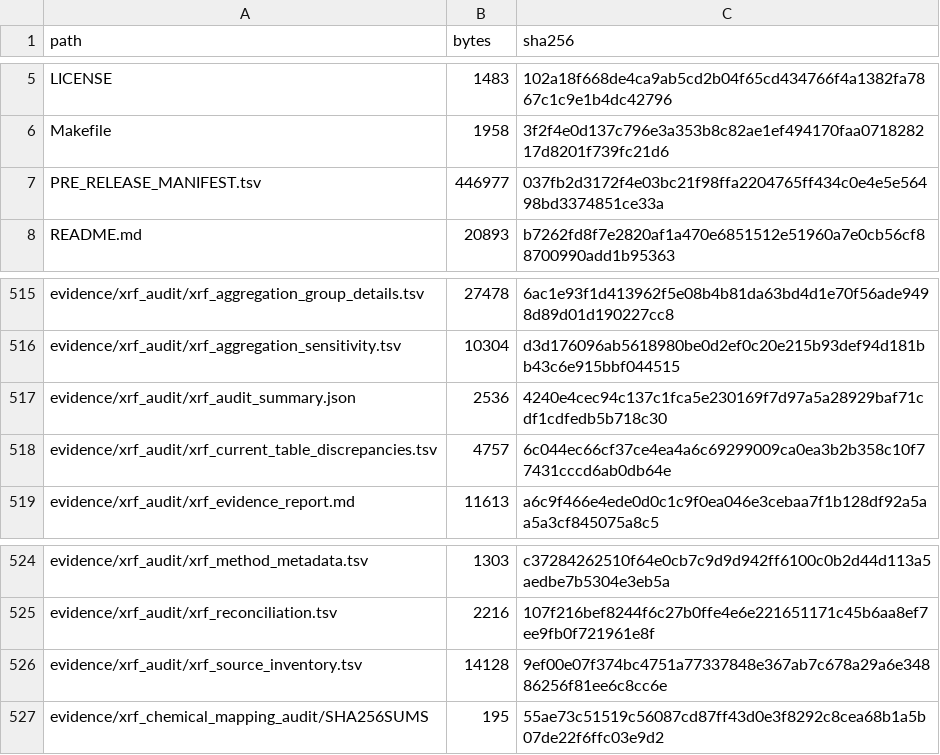
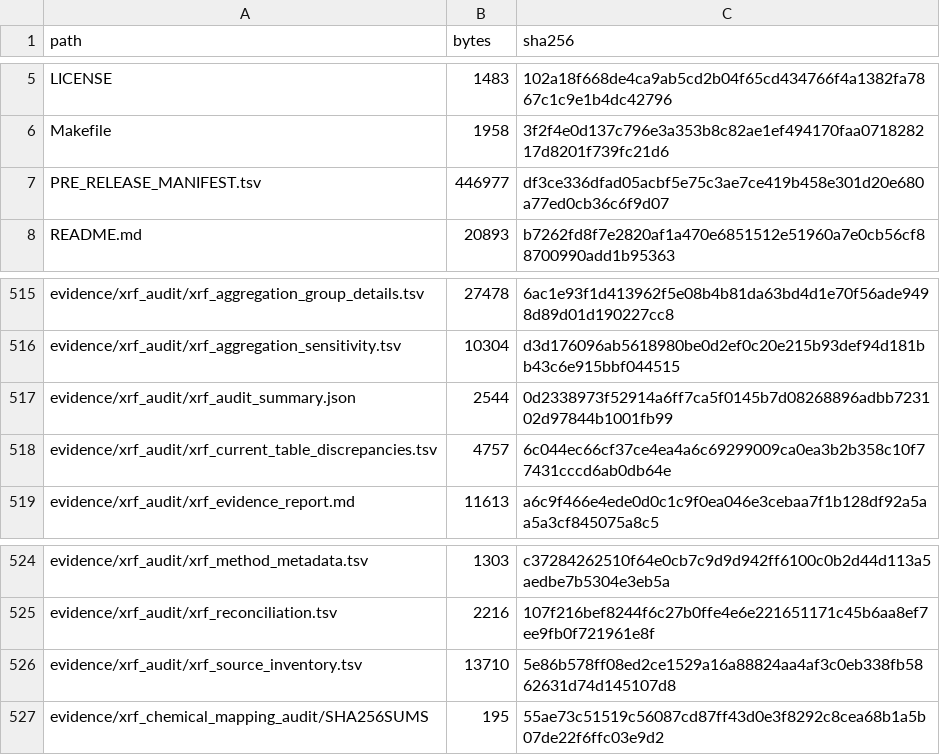
Before and after one commit to bio-ontology-research-group/empty-quarter-ecology-data, a TSV file: FILE_MANIFEST.tsv, drawn as a sheet; only a part is shown, gaps mark what is left out.

```diff
--- a/FILE_MANIFEST.tsv
+++ b/FILE_MANIFEST.tsv
@@ -6,3 +6,3 @@ LICENSE	1483	102a18f668de4ca9ab5cd2b04f65cd434766f4a1382fa7867c1c9e1b4dc42796
 Makefile	1958	3f2f4e0d137c796e3a353b8c82ae1ef494170faa071828217d8201f739fc21d6
-PRE_RELEASE_MANIFEST.tsv	446977	037fb2d3172f4e03bc21f98ffa2204765ff434c0e4e5e56498bd3374851ce33a
+PRE_RELEASE_MANIFEST.tsv	446977	df3ce336dfad05acbf5e75c3ae7ce419b458e301d20e680a77ed0cb36c6f9d07
 README.md	20893	b7262fd8f7e2820af1a470e6851512e51960a7e0cb56cf88700990add1b95363
@@ -516,3 +516,3 @@ evidence/xrf_audit/xrf_aggregation_group_details.tsv	27478	6ac1e93f1d413962f5e08
 evidence/xrf_audit/xrf_aggregation_sensitivity.tsv	10304	d3d176096ab5618980be0d2ef0c20e215b93def94d181bb43c6e915bbf044515
-evidence/xrf_audit/xrf_audit_summary.json	2536	4240e4cec94c137c1fca5e230169f7d97a5a28929baf71cdf1cdfedb5b718c30
+evidence/xrf_audit/xrf_audit_summary.json	2544	0d2338973f52914a6ff7ca5f0145b7d08268896adbb723102d97844b1001fb99
 evidence/xrf_audit/xrf_current_table_discrepancies.tsv	4757	6c044ec66cf37ce4ea4a6c69299009ca0ea3b2b358c10f77431cccd6ab0db64e
@@ -525,3 +525,3 @@ evidence/xrf_audit/xrf_method_metadata.tsv	1303	c37284262510f64e0cb7c9d9d942ff61
 evidence/xrf_audit/xrf_reconciliation.tsv	2216	107f216bef8244f6c27b0ffe4e6e221651171c45b6aa8ef7ee9fb0f721961e8f
-evidence/xrf_audit/xrf_source_inventory.tsv	14128	9ef00e07f374bc4751a77337848e367ab7c678a29a6e34886256f81ee6c8cc6e
+evidence/xrf_audit/xrf_source_inventory.tsv	13710	5e86b578ff08ed2ce1529a16a88824aa4af3c0eb338fb5862631d74d145107d8
 evidence/xrf_chemical_mapping_audit/SHA256SUMS	195	55ae73c51519c56087cd87ff43d0e3f8292c8cea68b1a5b07de22f6ffc03e9d2
```
Also changed, not shown: PRE_RELEASE_MANIFEST.tsv, evidence/xrf_audit/xrf_source_inventory.tsv, 1 other file.
